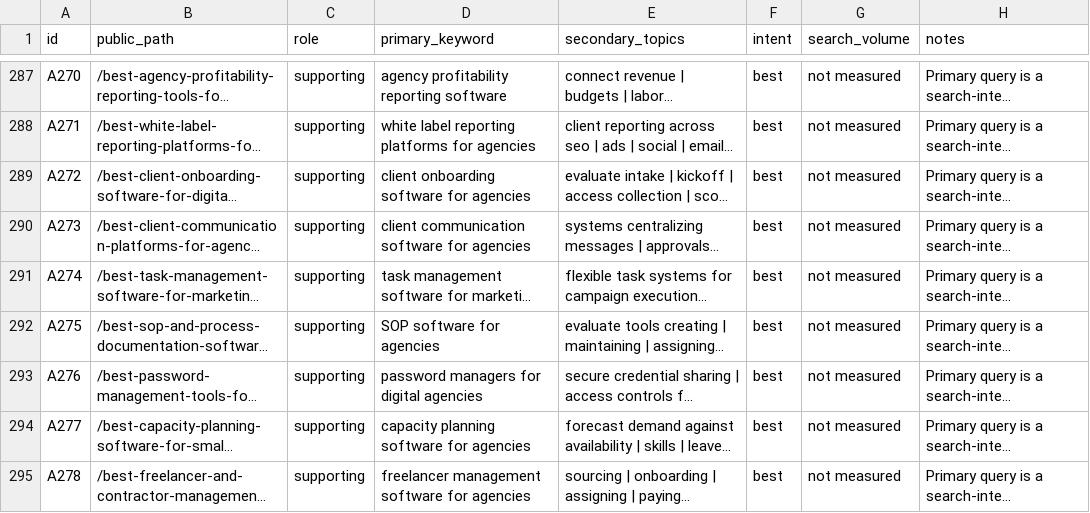
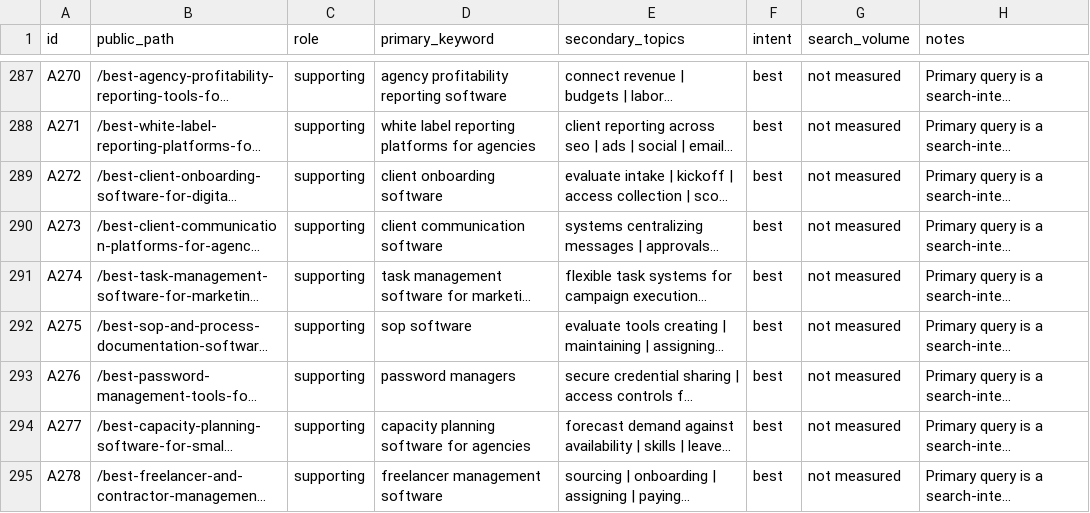
Before and after one commit to amitsinghs98/11-Microservice, a CSV file: growth-software-content-blueprint/strategy/keyword-map.csv, drawn as a sheet; only a part is shown, gaps mark what is left out; long unchanged cells end in …; the diff covers the shown part only; the diff names each change by its address in the sheet, - before the commit and + after, or states it on an @@ line.

```diff
--- a/growth-software-content-blueprint/strategy/keyword-map.csv
+++ b/growth-software-content-blueprint/strategy/keyword-map.csv
-D289 (primary_keyword): client onboarding software for agencies
+D289 (primary_keyword): client onboarding software
-D290 (primary_keyword): client communication software for agencies
+D290 (primary_keyword): client communication software
-D292 (primary_keyword): SOP software for agencies
+D292 (primary_keyword): sop software
-D293 (primary_keyword): password managers for digital agencies
+D293 (primary_keyword): password managers
-D295 (primary_keyword): freelancer management software for agencies
+D295 (primary_keyword): freelancer management software
```
Also changed, not shown: 51 edited cells elsewhere in this file, growth-software-content-blueprint/qa/article-status.csv, growth-software-content-blueprint/strategy/master-300-article-map.csv, 11 other files.
